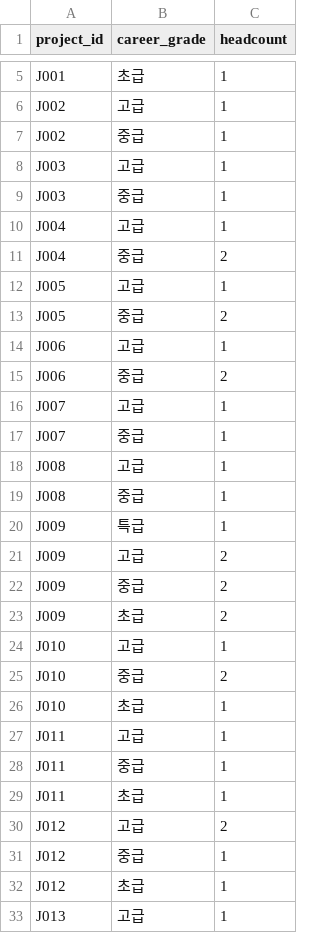
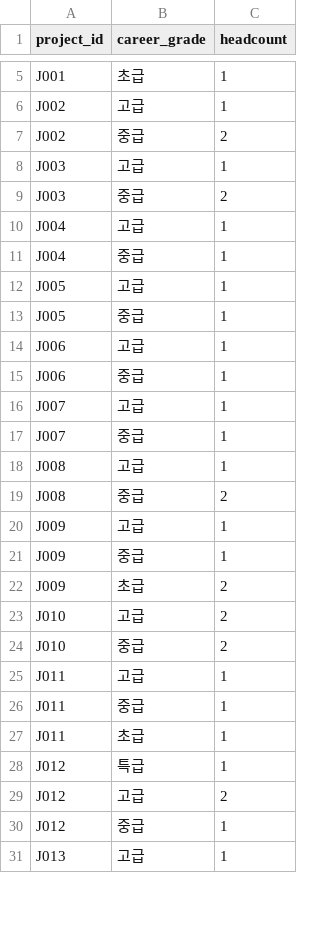
Before and after one commit to SonHeeHeon/teamweaver, a CSV file: demo/org-n100/project_grade_requirements.csv, drawn as a sheet; only a part is shown, gaps mark what is left out; the diff covers the shown part only.

```diff
--- a/demo/org-n100/project_grade_requirements.csv
+++ b/demo/org-n100/project_grade_requirements.csv
@@ -6,11 +6,11 @@ J001,초급,1
 J002,고급,1
-J002,중급,1
+J002,중급,2
 J003,고급,1
-J003,중급,1
+J003,중급,2
 J004,고급,1
-J004,중급,2
+J004,중급,1
 J005,고급,1
-J005,중급,2
+J005,중급,1
 J006,고급,1
-J006,중급,2
+J006,중급,1
 J007,고급,1
@@ -18,10 +18,8 @@ J007,중급,1
 J008,고급,1
-J008,중급,1
-J009,특급,1
-J009,고급,2
-J009,중급,2
+J008,중급,2
+J009,고급,1
+J009,중급,1
 J009,초급,2
-J010,고급,1
+J010,고급,2
 J010,중급,2
-J010,초급,1
 J011,고급,1
@@ -29,5 +27,5 @@ J011,중급,1
 J011,초급,1
+J012,특급,1
 J012,고급,2
 J012,중급,1
-J012,초급,1
 J013,고급,1
```
Also changed, not shown: 4 added rows, 6 removed rows and 11 edited cells elsewhere in this file, demo/org-n100/current_assignments.csv, demo/org-n100/project_outcomes.csv, 15 other files.
